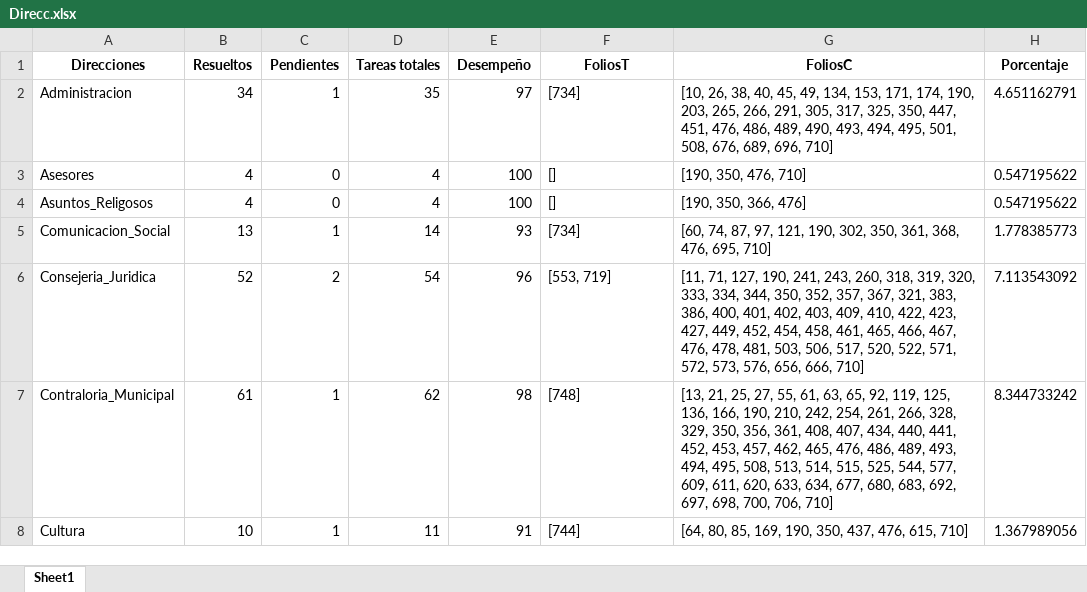
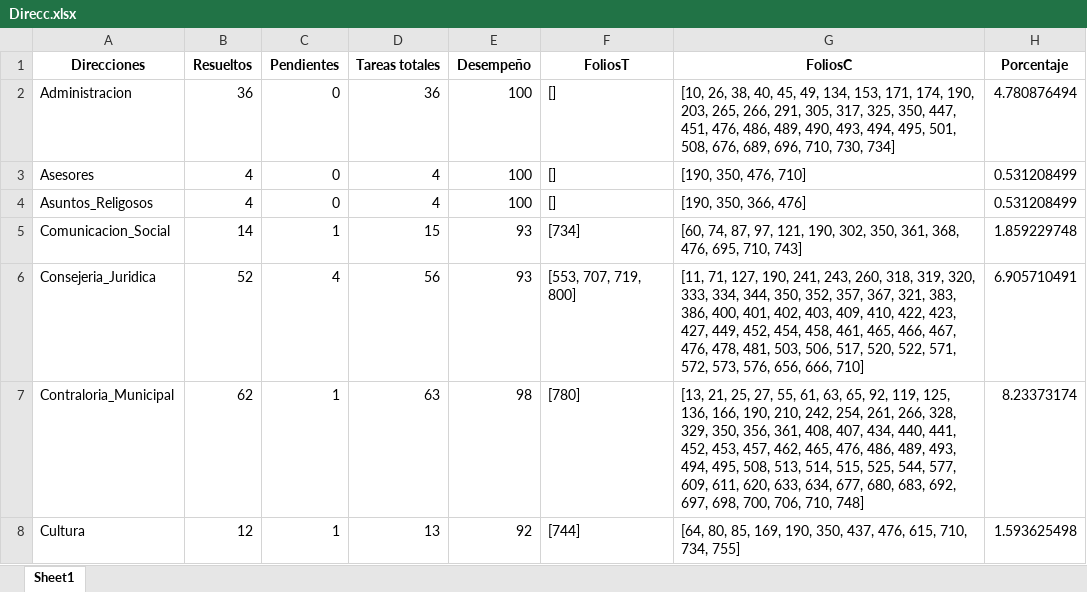
Before and after one commit to DimitryGarces/President-Cliente, an Excel workbook: py/Direcc.xlsx, sheet Sheet1, drawn as a sheet; only a part is shown; values as stored, in another font and other column widths than the file's, no borders; the diff covers the shown part only; the diff names each change by its address in the sheet, - before the commit and + after, or states it on an @@ line.

```diff
--- a/py/Direcc.xlsx (sheet Sheet1)
+++ b/py/Direcc.xlsx (sheet Sheet1)
-B2 (Resueltos): 34
+B2 (Resueltos): 36
-C2 (Pendientes): 1
+C2 (Pendientes): 0
-D2 (Tareas totales): 35
+D2 (Tareas totales): 36
-E2 (Desempeño): 97
+E2 (Desempeño): 100
-F2 (FoliosT): [734]
+F2 (FoliosT): []
-G2 (FoliosC): …689, 696, 710]
+G2 (FoliosC): …689, 696, 710, 730, 734]
-H2 (Porcentaje): 4.651162791
+H2 (Porcentaje): 4.780876494
-H3:H4 (Porcentaje): 0.547195622
+H3:H4 (Porcentaje): 0.531208499
-B5 (Resueltos): 13
+B5 (Resueltos): 14
-D5 (Tareas totales): 14
+D5 (Tareas totales): 15
-G5 (FoliosC): …476, 695, 710]
+G5 (FoliosC): …476, 695, 710, 743]
-H5 (Porcentaje): 1.778385773
+H5 (Porcentaje): 1.859229748
-C6 (Pendientes): 2
+C6 (Pendientes): 4
-D6 (Tareas totales): 54
+D6 (Tareas totales): 56
-E6 (Desempeño): 96
+E6 (Desempeño): 93
-F6 (FoliosT): [553, 719]
+F6 (FoliosT): [553, 707, 719, 800]
-H6 (Porcentaje): 7.113543092
+H6 (Porcentaje): 6.905710491
-B7 (Resueltos): 61
+B7 (Resueltos): 62
-D7 (Tareas totales): 62
+D7 (Tareas totales): 63
-F7 (FoliosT): [748]
+F7 (FoliosT): [780]
-G7 (FoliosC): …700, 706, 710]
+G7 (FoliosC): …700, 706, 710, 748]
-H7 (Porcentaje): 8.344733242
+H7 (Porcentaje): 8.23373174
-B8 (Resueltos): 10
+B8 (Resueltos): 12
-D8 (Tareas totales): 11
+D8 (Tareas totales): 13
-E8 (Desempeño): 91
+E8 (Desempeño): 92
-G8 (FoliosC): …476, 615, 710]
+G8 (FoliosC): …476, 615, 710, 734, 755]
-H8 (Porcentaje): 1.367989056
+H8 (Porcentaje): 1.593625498
```
Also changed, not shown: 72 edited cells elsewhere in this sheet, py/Junio.xlsx, 5 other files.
